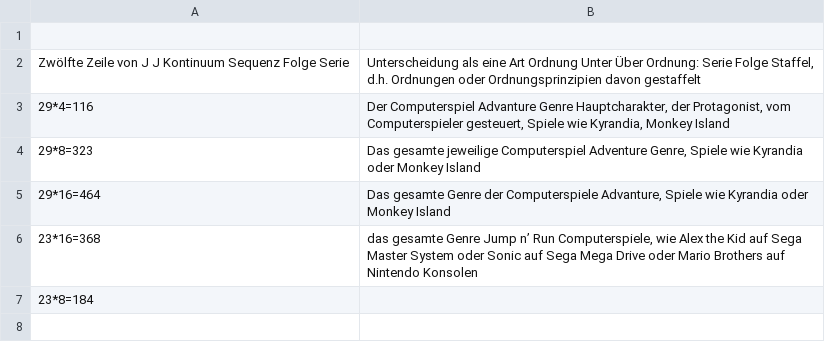
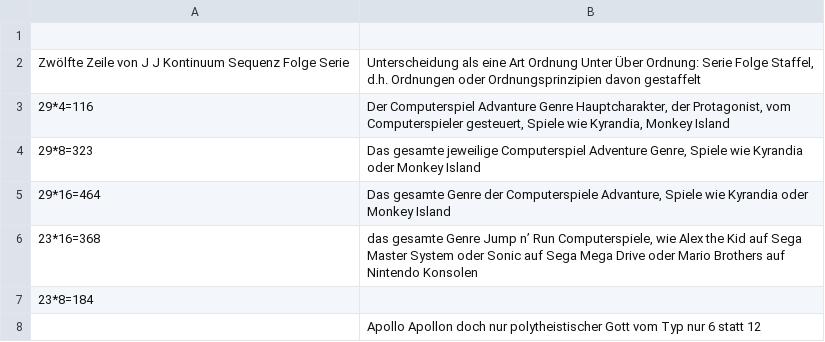
Before and after one commit to githubuser2000/todel-git-dir-fuerUbergangsFiles, a CSV file: implement-partly-into-reli.csv, drawn as a sheet; the diff names each change by its address in the sheet, - before the commit and + after, or states it on an @@ line.

```diff
--- a/implement-partly-into-reli.csv
+++ b/implement-partly-into-reli.csv
+row 8:  | Apollo Apollon doch nur polytheistischer Gott vom Typ nur 6 statt 12
```
Also changed, not shown: 1 other file.
